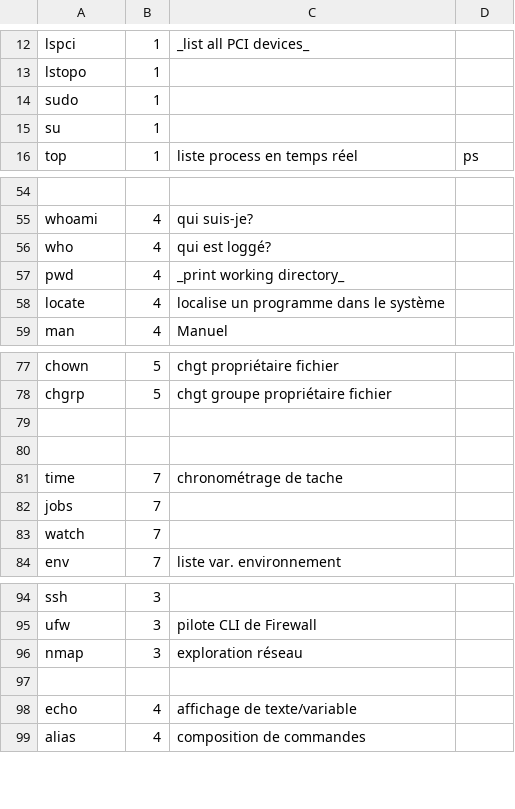
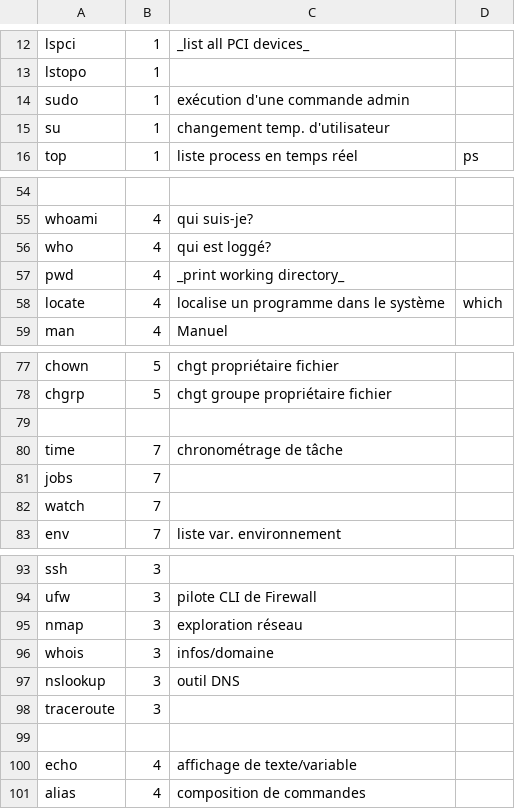
Before and after one commit to skramm/but3_rt, a CSV file: content/gloss_tools/linux_commands.csv, drawn as a sheet; only a part is shown, gaps mark what is left out.

Commit message:
ajouts

```diff
--- a/content/gloss_tools/linux_commands.csv
+++ b/content/gloss_tools/linux_commands.csv
@@ -13,4 +13,4 @@ lspci;1;_list all PCI devices_
 lstopo;1;
-sudo;1;
-su;1;
+sudo;1;exécution d'une commande admin
+su;1;changement temp. d'utilisateur
 top;1;liste process en temps réel;ps
@@ -57,3 +57,3 @@ who;4;qui est loggé?
 pwd;4;_print working directory_
-locate;4; localise un programme dans le système
+locate;4;localise un programme dans le système;which
 man;4; Manuel
@@ -79,4 +79,3 @@ chgrp;5;chgt groupe propriétaire fichier
 
-
-time;7;chronométrage de tache
+time;7;chronométrage de tâche
 jobs;7;
@@ -96,2 +95,5 @@ ufw;3; pilote CLI de Firewall
 nmap;3;exploration réseau
+whois;3;infos/domaine
+nslookup;3;outil DNS
+traceroute;3;
 
```
